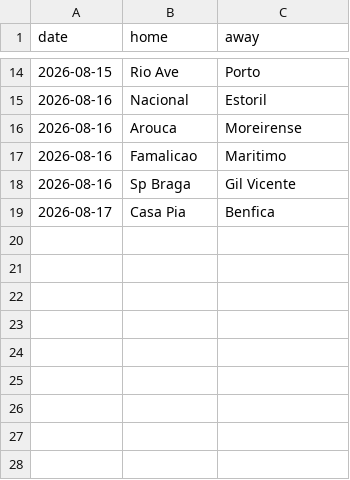
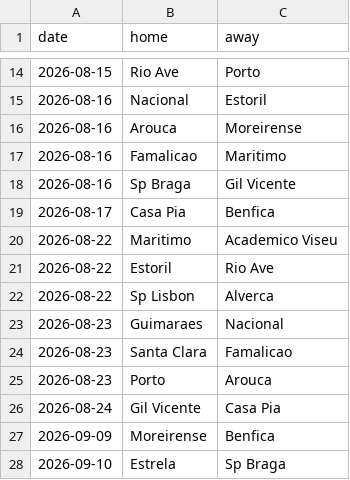
Before and after one commit to CrisWant26/vaverde-backend, a CSV file: leagues/fixtures_primeira.csv, drawn as a sheet; only a part is shown, gaps mark what is left out.

```diff
--- a/leagues/fixtures_primeira.csv
+++ b/leagues/fixtures_primeira.csv
@@ -19 +19,10 @@ date,home,away
 2026-08-17,Casa Pia,Benfica
+2026-08-22,Maritimo,Academico Viseu
+2026-08-22,Estoril,Rio Ave
+2026-08-22,Sp Lisbon,Alverca
+2026-08-23,Guimaraes,Nacional
+2026-08-23,Santa Clara,Famalicao
+2026-08-23,Porto,Arouca
+2026-08-24,Gil Vicente,Casa Pia
+2026-09-09,Moreirense,Benfica
+2026-09-10,Estrela,Sp Braga
```
Also changed, not shown: leagues/fixtures_bra.csv, leagues/fixtures_eredivisie.csv, 9 other files.
